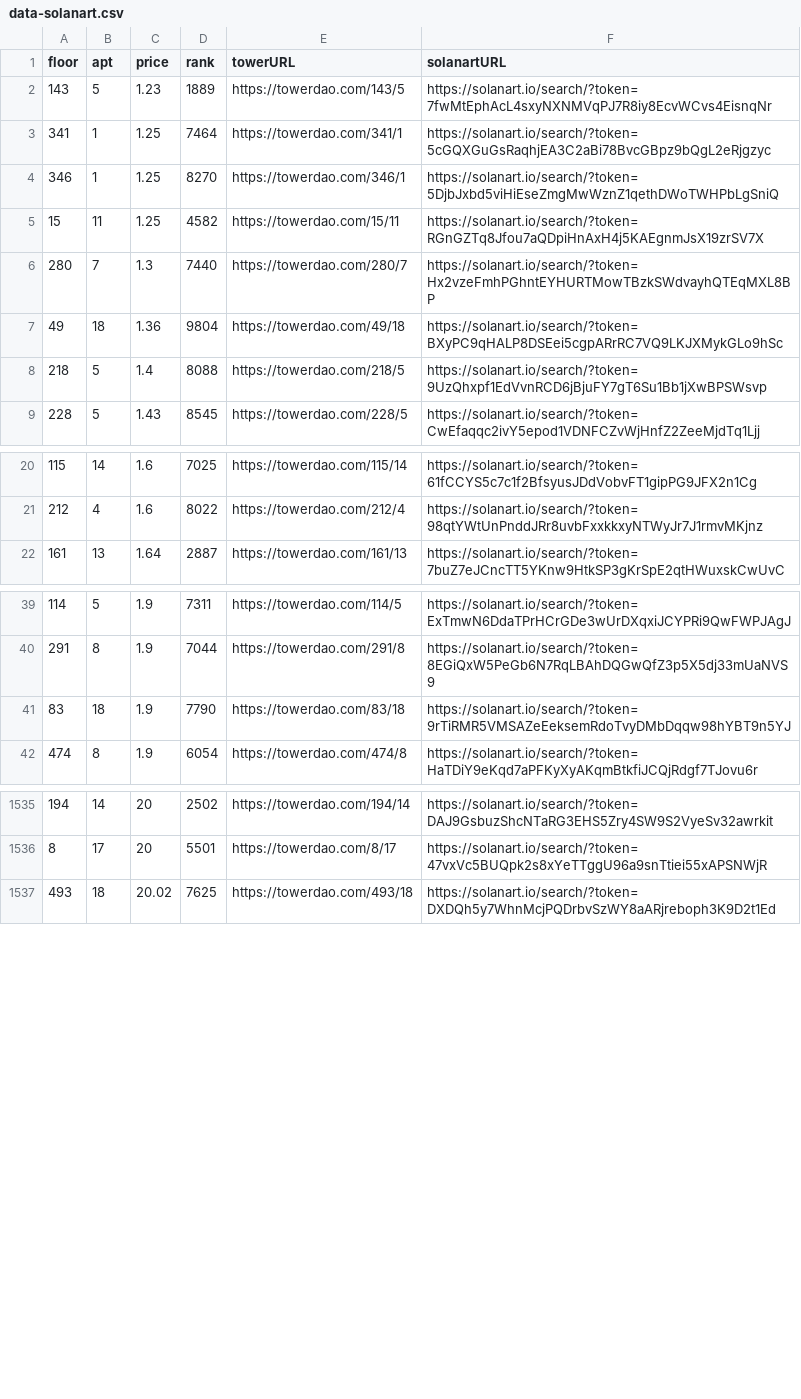
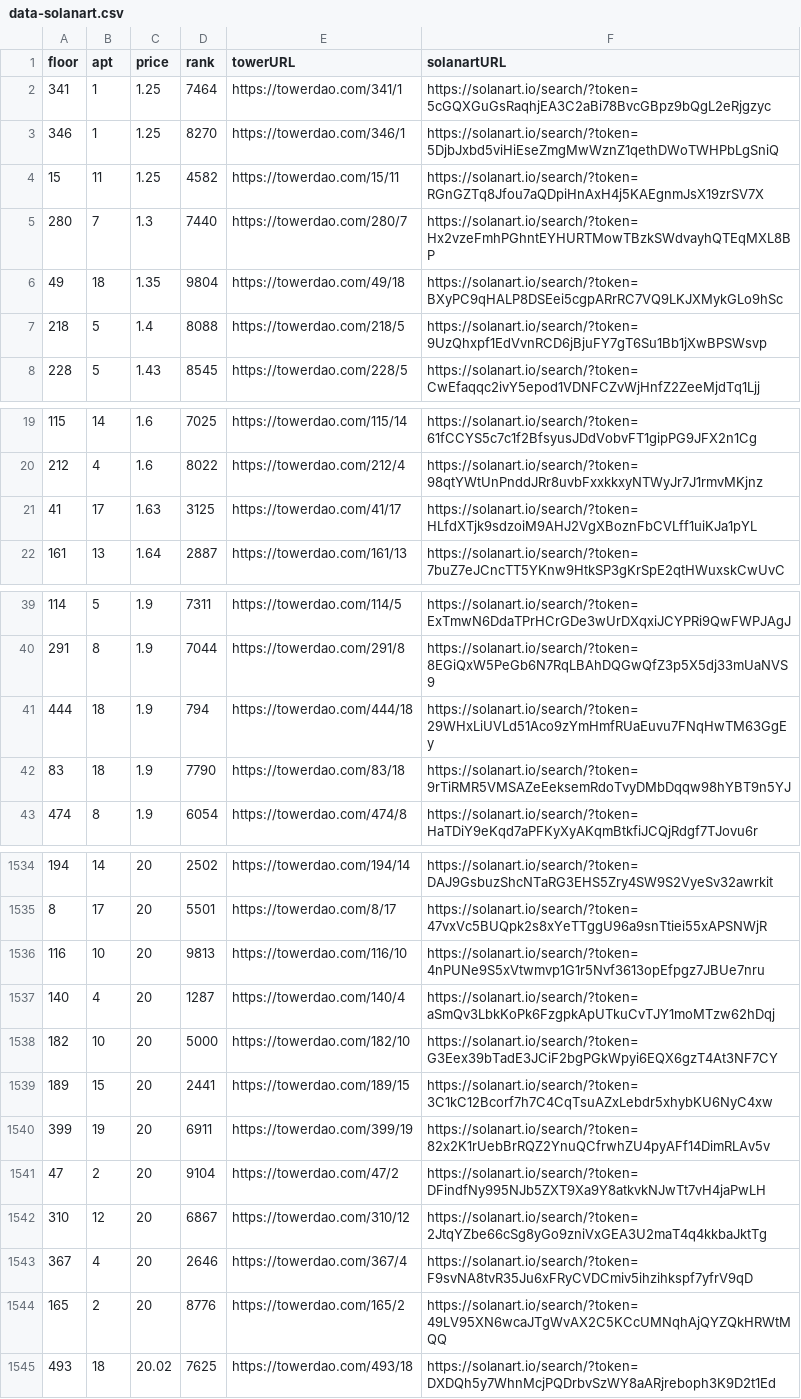
Before and after one commit to braposo/thetower-monitor, a CSV file: data-solanart.csv, drawn as a sheet; only a part is shown, gaps mark what is left out; the diff covers the shown part only.

Commit message:
Flat: latest data (2021-11-13T23:18:01.453Z) {   "date": "2021-11-13T23:18:01.453Z",   "files": [     {       "name": "data-magiceden.csv",       "deltaBytes": 0,       "source": "https://api-mainnet.magiceden.io/rpc/getListedNFTsByQuery?q=%7B%22%24match%22%3A%7B%22collectionSymbol%22%3A%22the_tower%22%7D%2C%22%24sort%22%3A%7B%22takerAmount%22%3A1%2C%22createdAt%22%3A-1%7D%7D"     },     {       "name": "data-solanart.csv",       "deltaBytes": 973,       "source": "https://qzlsklfacc.medianetwork.cloud/nft_for_sale?collection=thetower"     }   ] }

```diff
--- a/data-solanart.csv
+++ b/data-solanart.csv
@@ -1,3 +1,2 @@
 floor,apt,price,rank,towerURL,solanartURL
-143,5,1.23,1889,https://towerdao.com/143/5,https://solanart.io/search/?token=7fwMtEphAcL4sxyNXNMVqPJ7R8iy8EcvWCvs4EisnqNr
 341,1,1.25,7464,https://towerdao.com/341/1,https://solanart.io/search/?token=5cGQXGuGsRaqhjEA3C2aBi78BvcGBpz9bQgL2eRjgzyc
@@ -6,3 +5,3 @@ floor,apt,price,rank,towerURL,solanartURL
 280,7,1.3,7440,https://towerdao.com/280/7,https://solanart.io/search/?token=Hx2vzeFmhPGhntEYHURTMowTBzkSWdvayhQTEqMXL8BP
-49,18,1.36,9804,https://towerdao.com/49/18,https://solanart.io/search/?token=BXyPC9qHALP8DSEei5cgpARrRC7VQ9LKJXMykGLo9hSc
+49,18,1.35,9804,https://towerdao.com/49/18,https://solanart.io/search/?token=BXyPC9qHALP8DSEei5cgpARrRC7VQ9LKJXMykGLo9hSc
 218,5,1.4,8088,https://towerdao.com/218/5,https://solanart.io/search/?token=9UzQhxpf1EdVvnRCD6jBjuFY7gT6Su1Bb1jXwBPSWsvp
@@ -21,2 +20,3 @@ floor,apt,price,rank,towerURL,solanartURL
 212,4,1.6,8022,https://towerdao.com/212/4,https://solanart.io/search/?token=98qtYWtUnPnddJRr8uvbFxxkkxyNTWyJr7J1rmvMKjnz
+41,17,1.63,3125,https://towerdao.com/41/17,https://solanart.io/search/?token=HLfdXTjk9sdzoiM9AHJ2VgXBoznFbCVLff1uiKJa1pYL
 161,13,1.64,2887,https://towerdao.com/161/13,https://solanart.io/search/?token=7buZ7eJCncTT5YKnw9HtkSP3gKrSpE2qtHWuxskCwUvC
@@ -40,2 +40,3 @@ floor,apt,price,rank,towerURL,solanartURL
 291,8,1.9,7044,https://towerdao.com/291/8,https://solanart.io/search/?token=8EGiQxW5PeGb6N7RqLBAhDQGwQfZ3p5X5dj33mUaNVS9
+444,18,1.9,794,https://towerdao.com/444/18,https://solanart.io/search/?token=29WHxLiUVLd51Aco9zYmHmfRUaEuvu7FNqHwTM63GgEy
 83,18,1.9,7790,https://towerdao.com/83/18,https://solanart.io/search/?token=9rTiRMR5VMSAZeEeksemRdoTvyDMbDqqw98hYBT9n5YJ
@@ -1536,2 +1535,11 @@ floor,apt,price,rank,towerURL,solanartURL
 8,17,20,5501,https://towerdao.com/8/17,https://solanart.io/search/?token=47vxVc5BUQpk2s8xYeTTggU96a9snTtiei55xAPSNWjR
+116,10,20,9813,https://towerdao.com/116/10,https://solanart.io/search/?token=4nPUNe9S5xVtwmvp1G1r5Nvf3613opEfpgz7JBUe7nru
+140,4,20,1287,https://towerdao.com/140/4,https://solanart.io/search/?token=aSmQv3LbkKoPk6FzgpkApUTkuCvTJY1moMTzw62hDqj
+182,10,20,5000,https://towerdao.com/182/10,https://solanart.io/search/?token=G3Eex39bTadE3JCiF2bgPGkWpyi6EQX6gzT4At3NF7CY
+189,15,20,2441,https://towerdao.com/189/15,https://solanart.io/search/?token=3C1kC12Bcorf7h7C4CqTsuAZxLebdr5xhybKU6NyC4xw
+399,19,20,6911,https://towerdao.com/399/19,https://solanart.io/search/?token=82x2K1rUebBrRQZ2YnuQCfrwhZU4pyAFf14DimRLAv5v
+47,2,20,9104,https://towerdao.com/47/2,https://solanart.io/search/?token=DFindfNy995NJb5ZXT9Xa9Y8atkvkNJwTt7vH4jaPwLH
+310,12,20,6867,https://towerdao.com/310/12,https://solanart.io/search/?token=2JtqYZbe66cSg8yGo9zniVxGEA3U2maT4q4kkbaJktTg
+367,4,20,2646,https://towerdao.com/367/4,https://solanart.io/search/?token=F9svNA8tvR35Ju6xFRyCVDCmiv5ihzihkspf7yfrV9qD
+165,2,20,8776,https://towerdao.com/165/2,https://solanart.io/search/?token=49LV95XN6wcaJTgWvAX2C5KCcUMNqhAjQYZQkHRWtMQQ
 493,18,20.02,7625,https://towerdao.com/493/18,https://solanart.io/search/?token=DXDQh5y7WhnMcjPQDrbvSzWY8aARjreboph3K9D2t1Ed
```
Also changed, not shown: 1 added row and 3 removed rows elsewhere in this file, data-magiceden.csv.
